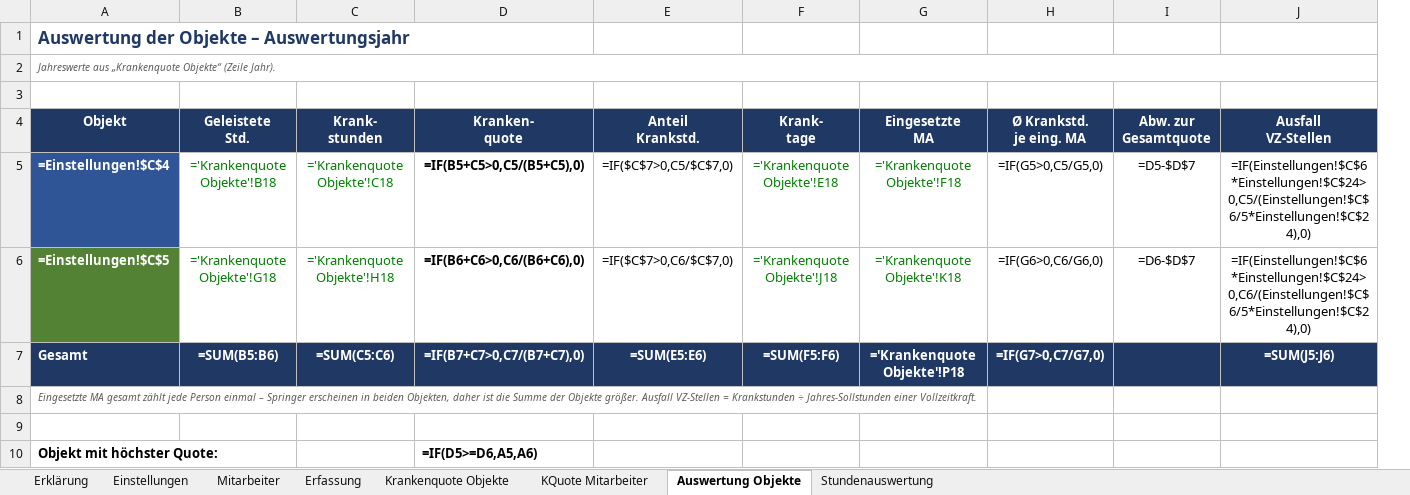
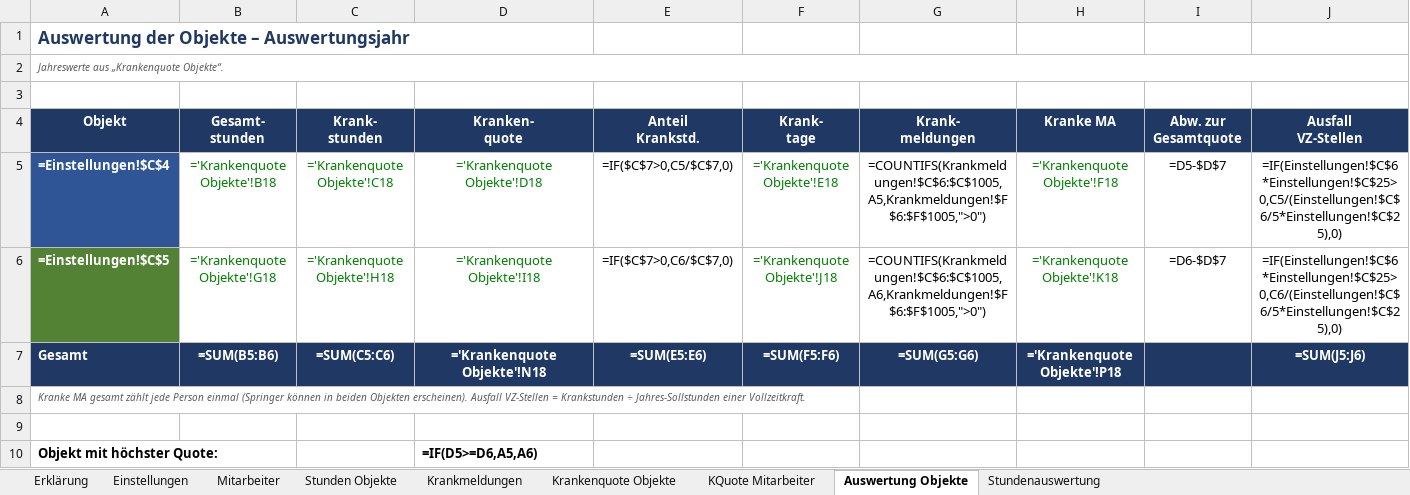
Before and after one commit to bloodvenomark/agency-agents, an Excel workbook: dokumente/Operative_Krankenquote_2026.xlsx, sheet Auswertung Objekte, drawn as a sheet; only a part is shown; values as stored, in another font and other column widths than the file's, no borders; formulas without a stored value are shown as written; charts and pictures not drawn; removed rows and columns are numbered as before the commit, all else as after; ↵ is a line break in a cell; the diff names each change by its address in the sheet, - before the commit and + after, or states it on an @@ line.

```diff
--- a/dokumente/Operative_Krankenquote_2026.xlsx (sheet Auswertung Objekte)
+++ b/dokumente/Operative_Krankenquote_2026.xlsx (sheet Auswertung Objekte)
-sheet tab: Erfassung
+sheet tab: Stunden Objekte
+sheet tab: Krankmeldungen
+column G (Krank- meldungen), rows 5-7: =COUNTIFS(Krankmeldungen!$C$6:$C$1005,A5,Krankmeldungen!$F$6:$F$1005,">0") | =COUNTIFS(Krankmeldungen!$C$6:$C$1005,A6,Krankmeldungen!$F$6:$F$1005,">0") | =SUM(G5:G6)
-column H (Ø Krankstd. je eing. MA), rows 5-7: =IF(G5>0,C5/G5,0) | =IF(G6>0,C6/G6,0) | =IF(G7>0,C7/G7,0)
-A2 (Objekt): …aus „Krankenquote Objekte“ (Zeile Jahr).
+A2 (Objekt): …aus „Krankenquote Objekte“.
-B4: Geleistete ↵ Std.
+B4: Gesamt- ↵ stunden
-H4: Eingesetzte ↵ MA
+H4: Kranke MA
-D5 (Kranken- quote): =IF(B5+C5>0,C5/(B5+C5),0)
+D5 (Kranken- quote): ='Krankenquote Objekte'!D18
@@ D5:D6 bold: on → off, text colour: black → #008000 @@
-J5 (Ausfall VZ-Stellen): =IF(Einstellungen!$C$6*Einstellungen!$C$24>0,C5/(Einstellungen!$C$6/5*Einstellungen!$C$24),0)
+J5 (Ausfall VZ-Stellen): =IF(Einstellungen!$C$6*Einstellungen!$C$25>0,C5/(Einstellungen!$C$6/5*Einstellungen!$C$25),0)
-D6 (Kranken- quote): =IF(B6+C6>0,C6/(B6+C6),0)
+D6 (Kranken- quote): ='Krankenquote Objekte'!I18
-J6 (Ausfall VZ-Stellen): =IF(Einstellungen!$C$6*Einstellungen!$C$24>0,C6/(Einstellungen!$C$6/5*Einstellungen!$C$24),0)
+J6 (Ausfall VZ-Stellen): =IF(Einstellungen!$C$6*Einstellungen!$C$25>0,C6/(Einstellungen!$C$6/5*Einstellungen!$C$25),0)
-D7 (Kranken- quote): =IF(B7+C7>0,C7/(B7+C7),0)
+D7 (Kranken- quote): ='Krankenquote Objekte'!N18
-A8 (Objekt): Eingesetzte MA gesamt zählt jede Person einmal – Springer erscheinen in beiden Objekten, daher ist die Summe der Objekte größer. Ausfall VZ-Stellen…
+A8 (Objekt): Kranke MA gesamt zählt jede Person einmal (Springer können in beiden Objekten erscheinen). Ausfall VZ-Stellen…
```
Also changed, not shown: sheet Stunden Objekte, sheet Stundenauswertung, sheet KQuote Mitarbeiter, sheet Krankenquote Objekte, sheet Mitarbeiter, sheet Erklärung, 1 more sheet, charts or pictures.
